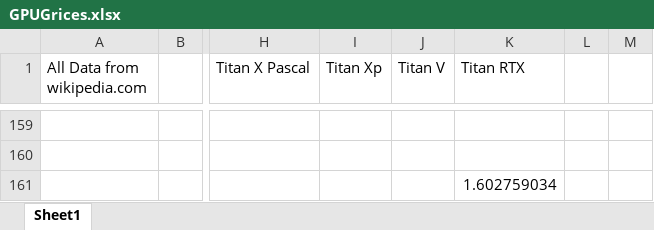
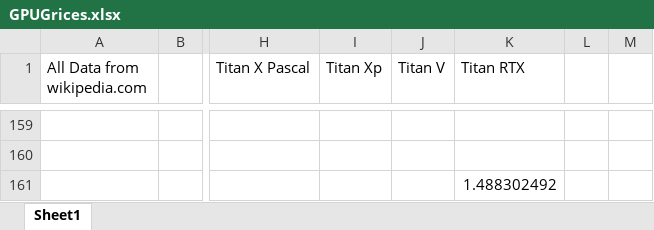
Before and after one commit to BarrierRed/YouTubeFilesForMyVideos-BarrierRed-, an Excel workbook: GPUGrices.xlsx, sheet Sheet1, drawn as a sheet; only a part is shown, gaps mark what is left out; values as stored, in another font and other column widths than the file's, no borders; charts and pictures not drawn; the diff covers the shown part only; the diff names each change by its address in the sheet, - before the commit and + after, or states it on an @@ line.

```diff
--- a/GPUGrices.xlsx (sheet Sheet1)
+++ b/GPUGrices.xlsx (sheet Sheet1)
-K161 (Titan RTX): 1.602759034
+K161 (Titan RTX): 1.488302492
```
Also changed, not shown: 1 added row, 1 removed row and 12 edited cells elsewhere in this sheet, charts or pictures.
